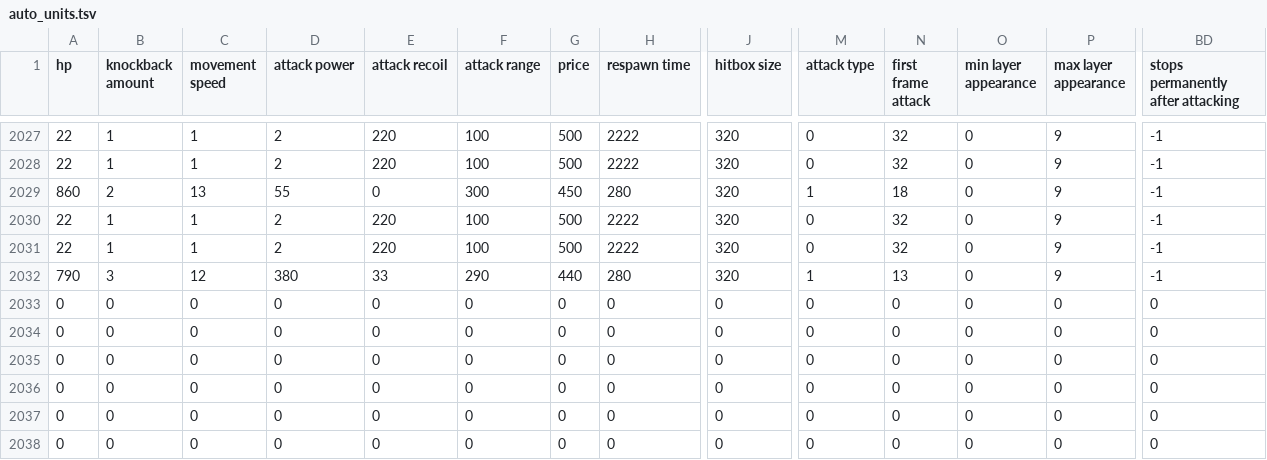
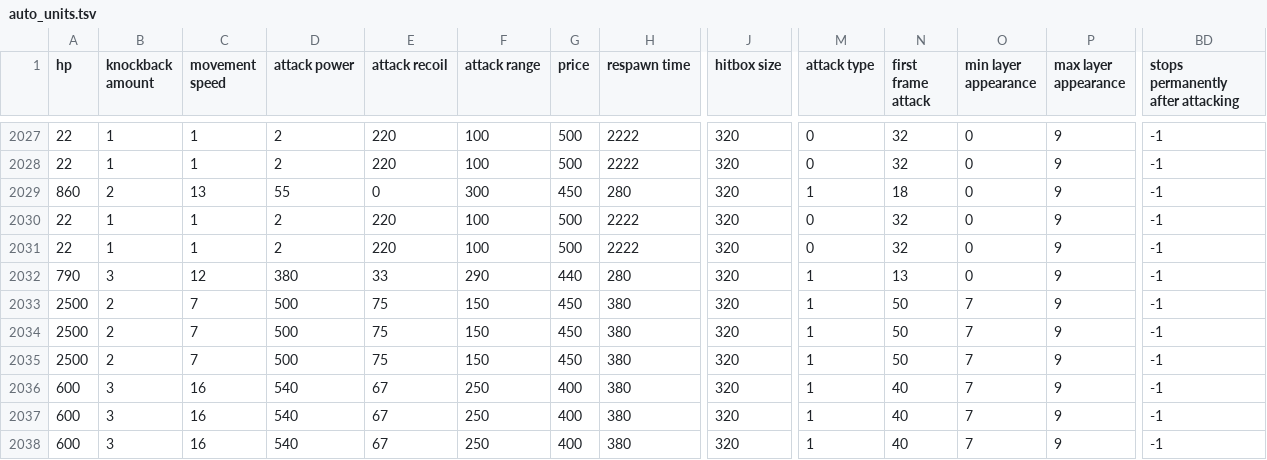
Before and after one commit to ElMustacho/catbot-v1.1, a TSV file: auto_units.tsv, drawn as a sheet; only a part is shown, gaps mark what is left out; the diff covers the shown part only; the diff names each change by its address in the sheet, - before the commit and + after, or states it on an @@ line.

Commit message:
the last fix didn't work

```diff
--- a/auto_units.tsv
+++ b/auto_units.tsv
-A2033:A2035 (hp): 0
+A2033:A2035 (hp): 2500
-B2033:B2035 (knockback amount): 0
+B2033:B2035 (knockback amount): 2
-C2033:C2035 (movement speed): 0
+C2033:C2035 (movement speed): 7
-D2033:D2035 (attack power): 0
+D2033:D2035 (attack power): 500
-E2033:E2035 (attack recoil): 0
+E2033:E2035 (attack recoil): 75
-F2033:F2035 (attack range): 0
+F2033:F2035 (attack range): 150
-G2033:G2035 (price): 0
+G2033:G2035 (price): 450
-H2033:H2038 (respawn time): 0
+H2033:H2038 (respawn time): 380
-J2033:J2038 (hitbox size): 0
+J2033:J2038 (hitbox size): 320
-M2033:M2038 (attack type): 0
+M2033:M2038 (attack type): 1
-N2033:N2035 (first frame attack): 0
+N2033:N2035 (first frame attack): 50
-O2033:O2038 (min layer appearance): 0
+O2033:O2038 (min layer appearance): 7
-P2033:P2038 (max layer appearance): 0
+P2033:P2038 (max layer appearance): 9
-BD2033:BD2038: 0
+BD2033:BD2038: -1
-A2036:A2038 (hp): 0
+A2036:A2038 (hp): 600
-B2036:B2038 (knockback amount): 0
+B2036:B2038 (knockback amount): 3
-C2036:C2038 (movement speed): 0
+C2036:C2038 (movement speed): 16
-D2036:D2038 (attack power): 0
+D2036:D2038 (attack power): 540
-E2036:E2038 (attack recoil): 0
+E2036:E2038 (attack recoil): 67
-F2036:F2038 (attack range): 0
+F2036:F2038 (attack range): 250
-G2036:G2038 (price): 0
+G2036:G2038 (price): 400
-N2036:N2038 (first frame attack): 0
+N2036:N2038 (first frame attack): 40
```
Also changed, not shown: 108 edited cells elsewhere in this file.
